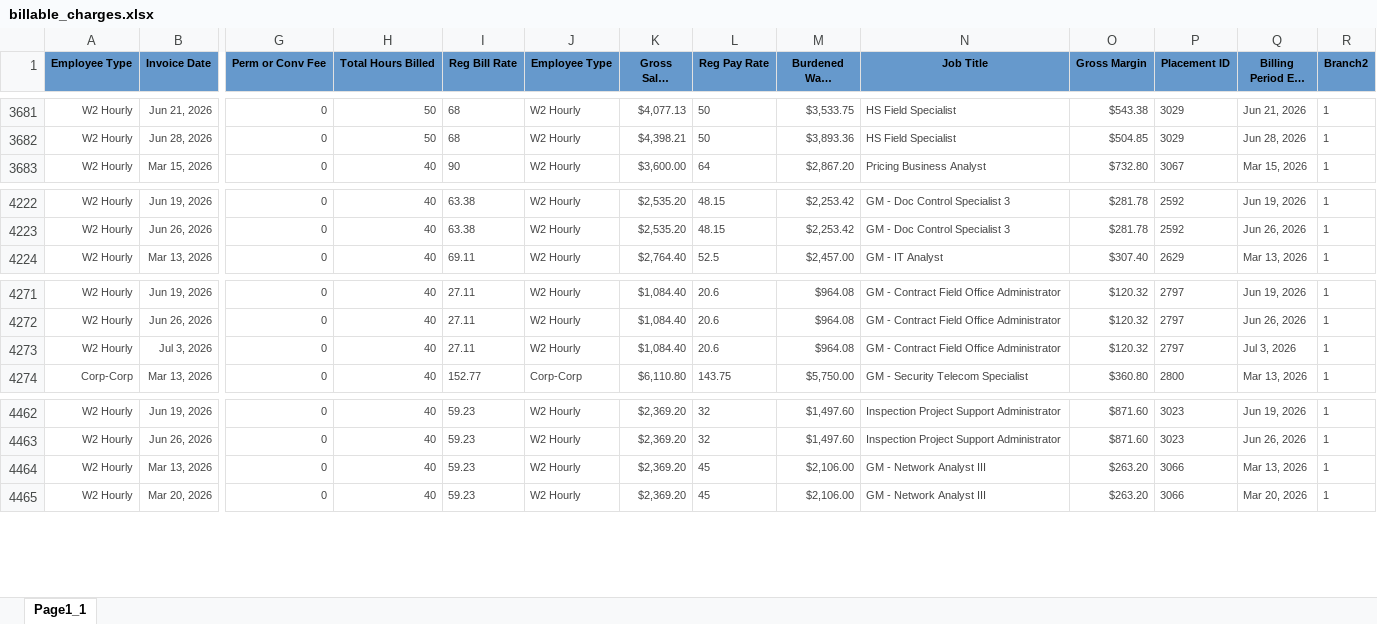
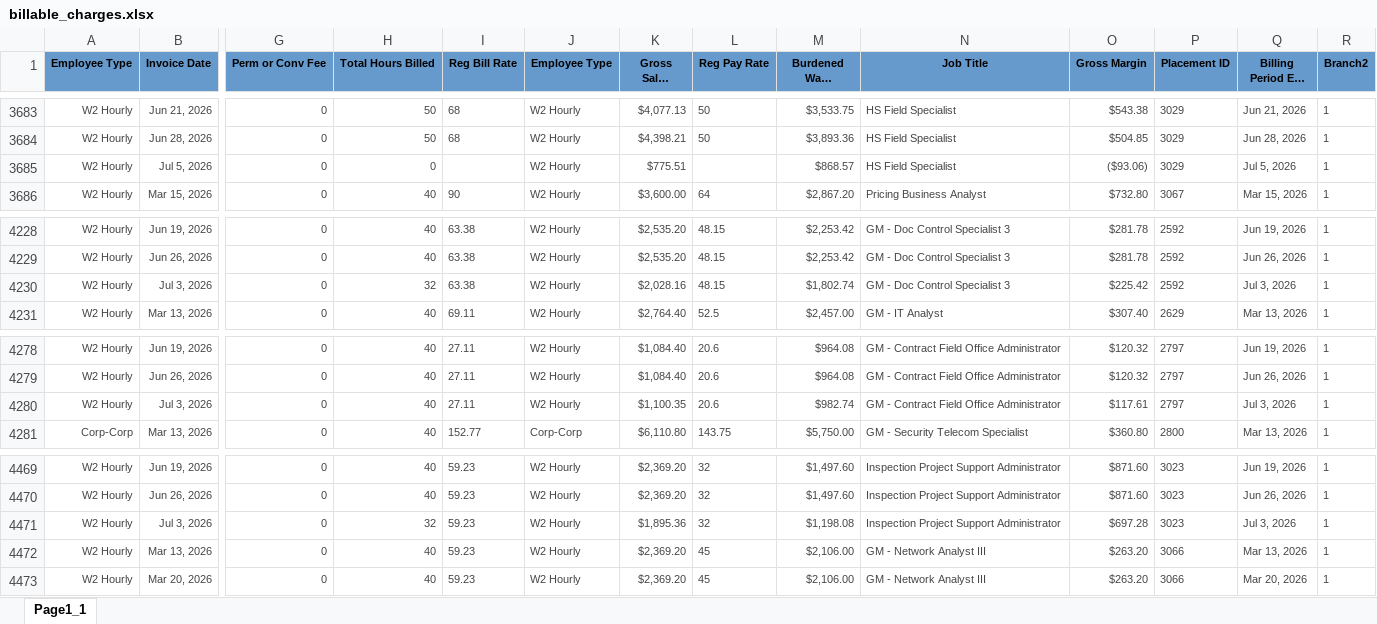
Before and after one commit to Pwilson37OTS/oaktree-invoice-reconciler, an Excel workbook: data/billable_charges.xlsx, sheet Page1_1, drawn as a sheet; only a part is shown, gaps mark what is left out; long unchanged cells end in …; values as stored, in another font and other column widths than the file's, no borders; addresses are those after the commit; rows hold the shown columns only; the diff covers the shown part only; the diff names each change by its address in the sheet, - before the commit and + after, or states it on an @@ line.

```diff
--- a/data/billable_charges.xlsx (sheet Page1_1)
+++ b/data/billable_charges.xlsx (sheet Page1_1)
+row 3685: W2 Hourly | Jul 5, 2026 | 0 | 0 |  | W2 Hourly | $775.51 |  | $868.57 | HS Field Specialist | ($93.06) | 3029 | Jul 5, 2026 | 1
+row 4230: W2 Hourly | Jul 3, 2026 | 0 | 32 | 63.38 | W2 Hourly | $2,028.16 | 48.15 | $1,802.74 | GM - Doc Control Specialist 3 | $225.42 | 2592 | Jul 3, 2026 | 1
-K4280 (Gross Sales Amount): $1,084.40
+K4280 (Gross Sales Amount): $1,100.35
-M4280 (Burdened Wage Amount): $964.08
+M4280 (Burdened Wage Amount): $982.74
-O4280 (Gross Margin): $120.32
+O4280 (Gross Margin): $117.61
+row 4471: W2 Hourly | Jul 3, 2026 | 0 | 32 | 59.23 | W2 Hourly | $1,895.36 | 32 | $1,198.08 | Inspection Project Support Administrator | $697.28 | 3023 | Jul 3, 2026 | 1
```
Also changed, not shown: 5 added rows elsewhere in this sheet, data/audit_rev_ots.xlsx, data/billable_charges_CTS.xlsx.
